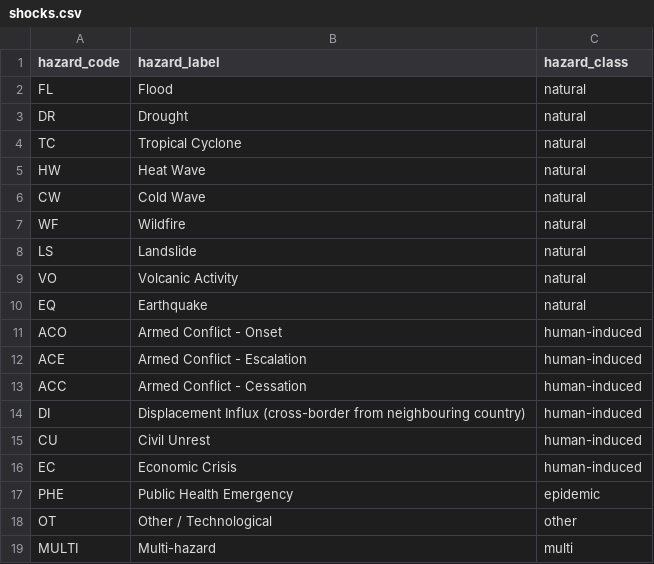
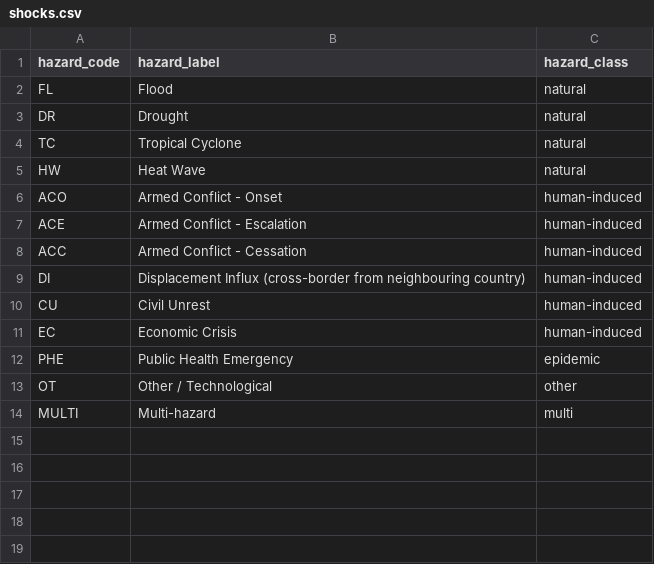
Before and after one commit to Metaculus/metac-bot-template, a CSV file: resolver/data/shocks.csv, drawn as a sheet.

Commit message:
Prune unsupported hazards from registries

```diff
--- a/resolver/data/shocks.csv
+++ b/resolver/data/shocks.csv
@@ -5,7 +5,2 @@ TC,Tropical Cyclone,natural
 HW,Heat Wave,natural
-CW,Cold Wave,natural
-WF,Wildfire,natural
-LS,Landslide,natural
-VO,Volcanic Activity,natural
-EQ,Earthquake,natural
 ACO,Armed Conflict - Onset,human-induced
```
Also changed, not shown: 3 other files.
